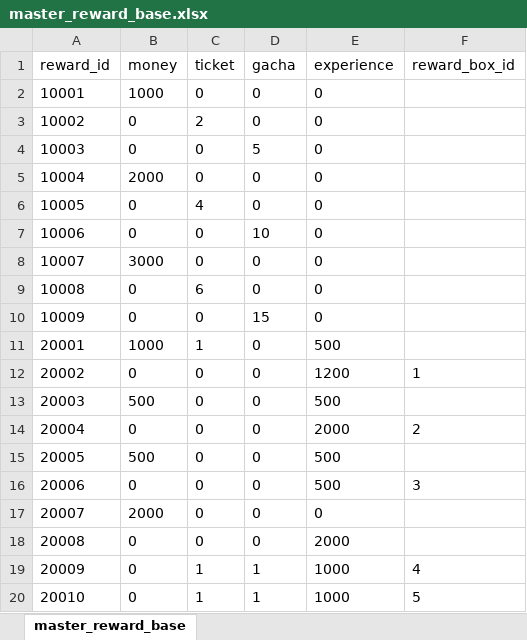
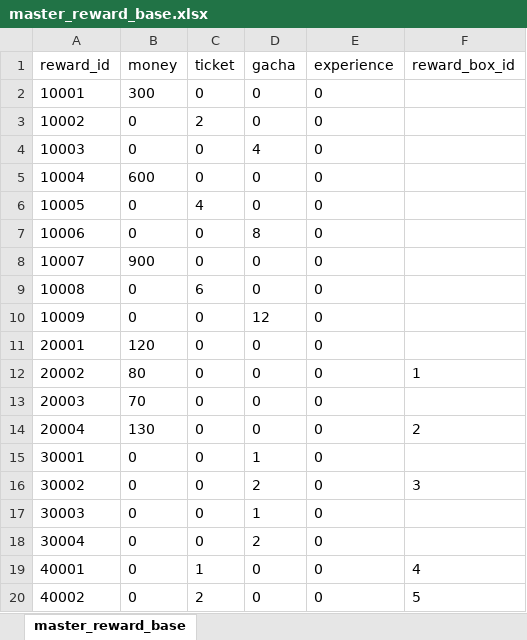
Before and after one commit to sulbos-GP/GunShooterOnline, an Excel workbook: GSO_Client/Assets/StreamingAssets/master_reward_base.xlsx, sheet master_reward_base, drawn as a sheet; values as stored, in another font and other column widths than the file's, no borders; removed rows and columns are numbered as before the commit, all else as after; the diff names each change by its address in the sheet, - before the commit and + after, or states it on an @@ line.

```diff
--- a/GSO_Client/Assets/StreamingAssets/master_reward_base.xlsx (sheet master_reward_base)
+++ b/GSO_Client/Assets/StreamingAssets/master_reward_base.xlsx (sheet master_reward_base)
-B2 (money): 1000
+B2 (money): 300
-D4 (gacha): 5
+D4 (gacha): 4
-B5 (money): 2000
+B5 (money): 600
-D7 (gacha): 10
+D7 (gacha): 8
-B8 (money): 3000
+B8 (money): 900
-D10 (gacha): 15
+D10 (gacha): 12
-B11 (money): 1000
+B11 (money): 120
-C11 (ticket): 1
+C11 (ticket): 0
-E11 (experience): 500
+E11 (experience): 0
-B12 (money): 0
+B12 (money): 80
-E12 (experience): 1200
+E12 (experience): 0
-B13 (money): 500
+B13 (money): 70
-E13 (experience): 500
+E13 (experience): 0
-B14 (money): 0
+B14 (money): 130
-E14 (experience): 2000
+E14 (experience): 0
-row 15: 20005 | 500 | 0 | 0 | 500
-row 16: 20006 | 0 | 0 | 0 | 500 | 3
-row 17: 20007 | 2000 | 0 | 0 | 0
-row 18: 20008 | 0 | 0 | 0 | 2000
-row 19: 20009 | 0 | 1 | 1 | 1000 | 4
-row 20: 20010 | 0 | 1 | 1 | 1000 | 5
+row 15: 30001 | 0 | 0 | 1 | 0
+row 16: 30002 | 0 | 0 | 2 | 0 | 3
+row 17: 30003 | 0 | 0 | 1 | 0
+row 18: 30004 | 0 | 0 | 2 | 0
+row 19: 40001 | 0 | 1 | 0 | 0 | 4
+row 20: 40002 | 0 | 2 | 0 | 0 | 5
```
Also changed, not shown: GSO_Client/Assets/StreamingAssets/master_item_backpack.xlsx, GSO_Client/Assets/StreamingAssets/master_item_base.xlsx, 35 other files.
